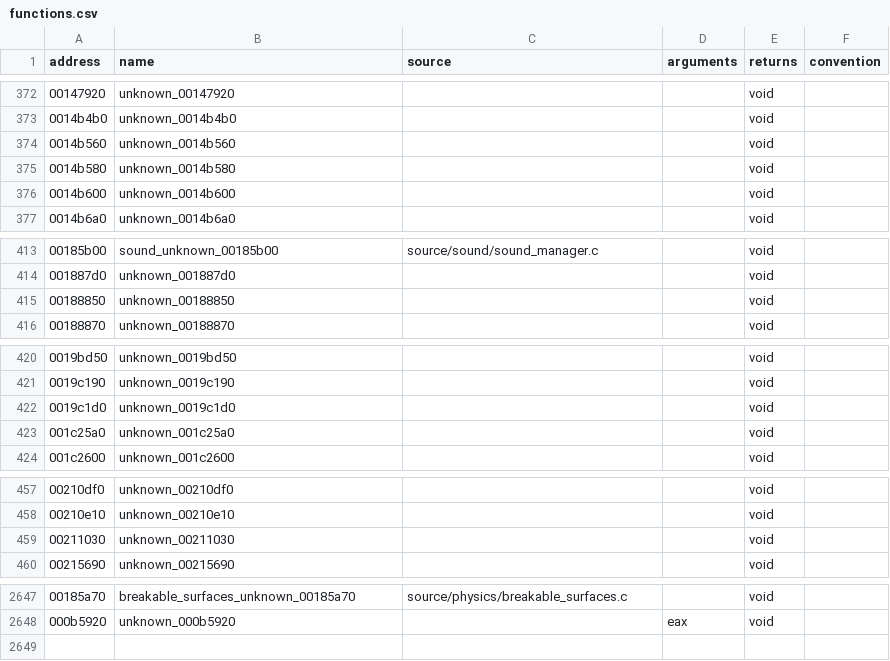
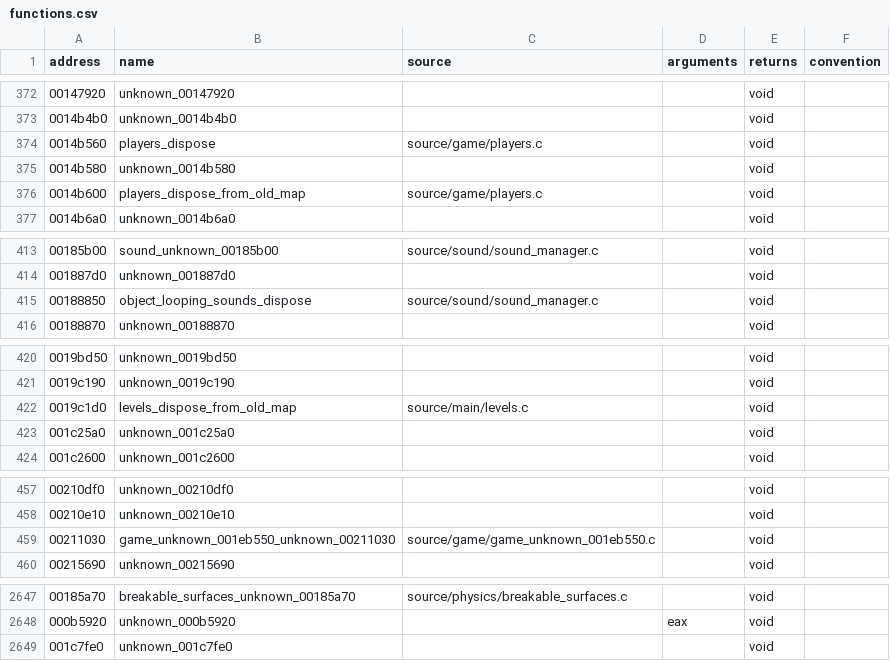
Before and after one commit to stevencol/halo-2-universal, a CSV file: symbols/functions.csv, drawn as a sheet; only a part is shown, gaps mark what is left out.

```diff
--- a/symbols/functions.csv
+++ b/symbols/functions.csv
@@ -373,5 +373,5 @@ address,name,source,arguments,returns,convention
 0014b4b0,unknown_0014b4b0,,,void
-0014b560,unknown_0014b560,,,void
+0014b560,players_dispose,source/game/players.c,,void
 0014b580,unknown_0014b580,,,void
-0014b600,unknown_0014b600,,,void
+0014b600,players_dispose_from_old_map,source/game/players.c,,void
 0014b6a0,unknown_0014b6a0,,,void
@@ -414,3 +414,3 @@ address,name,source,arguments,returns,convention
 001887d0,unknown_001887d0,,,void
-00188850,unknown_00188850,,,void
+00188850,object_looping_sounds_dispose,source/sound/sound_manager.c,,void
 00188870,unknown_00188870,,,void
@@ -421,3 +421,3 @@ address,name,source,arguments,returns,convention
 0019c190,unknown_0019c190,,,void
-0019c1d0,unknown_0019c1d0,,,void
+0019c1d0,levels_dispose_from_old_map,source/main/levels.c,,void
 001c25a0,unknown_001c25a0,,,void
@@ -458,3 +458,3 @@ address,name,source,arguments,returns,convention
 00210e10,unknown_00210e10,,,void
-00211030,unknown_00211030,,,void
+00211030,game_unknown_001eb550_unknown_00211030,source/game/game_unknown_001eb550.c,,void
 00215690,unknown_00215690,,,void
@@ -2648 +2648,2 @@ address,name,source,arguments,returns,convention
 000b5920,unknown_000b5920,,eax,void
+001c7fe0,unknown_001c7fe0,,,void
```
Also changed, not shown: symbols/globals.csv, 9 other files.
